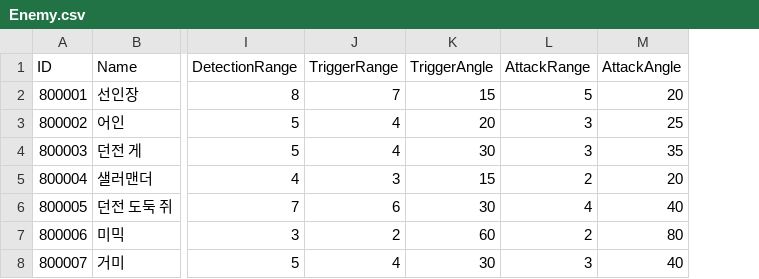
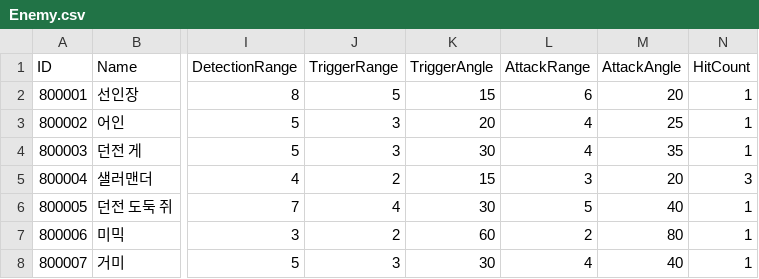
Before and after one commit to ssunpark/eat-or-die, a CSV file: Assets/StreamingAssets/EnemyCSV/Enemy.csv, drawn as a sheet; only a part is shown, gaps mark what is left out; the diff names each change by its address in the sheet, - before the commit and + after, or states it on an @@ line.

```diff
--- a/Assets/StreamingAssets/EnemyCSV/Enemy.csv
+++ b/Assets/StreamingAssets/EnemyCSV/Enemy.csv
+column N (HitCount), rows 2-8: 1 | 1 | 1 | 3 | 1 | 1 | 1
-J2 (TriggerRange): 7
+J2 (TriggerRange): 5
-L2 (AttackRange): 5
+L2 (AttackRange): 6
-J3:J4 (TriggerRange): 4
+J3:J4 (TriggerRange): 3
-L3:L4 (AttackRange): 3
+L3:L4 (AttackRange): 4
-J5 (TriggerRange): 3
+J5 (TriggerRange): 2
-L5 (AttackRange): 2
+L5 (AttackRange): 3
-J6 (TriggerRange): 6
+J6 (TriggerRange): 4
-L6 (AttackRange): 4
+L6 (AttackRange): 5
-J8 (TriggerRange): 4
+J8 (TriggerRange): 3
-L8 (AttackRange): 3
+L8 (AttackRange): 4
```
Also changed, not shown: 9 other files.
